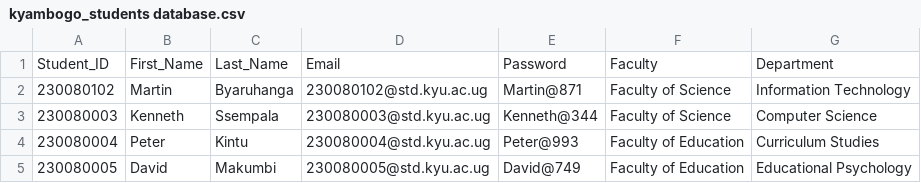
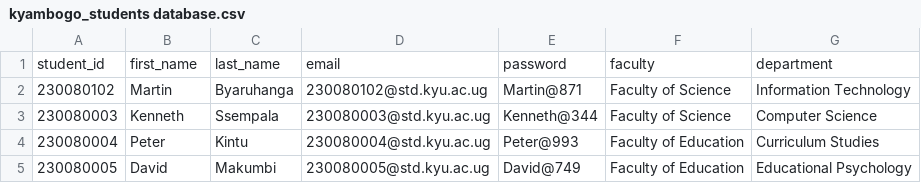
Before and after one commit to georgemakumbi/FINAL-YEAR-PROJECT, a CSV file: kyambogo_students database.csv, drawn as a sheet; only a part is shown.

```diff
--- a/kyambogo_students database.csv
+++ b/kyambogo_students database.csv
@@ -1,2 +1,2 @@
-Student_ID,First_Name,Last_Name,Email,Password,Faculty,Department
+student_id,first_name,last_name,email,password,faculty,department
 230080102,Martin,Byaruhanga,230080102@std.kyu.ac.ug,Martin@871,Faculty of Science,Information Technology
```
Also changed, not shown: 32 other files.
